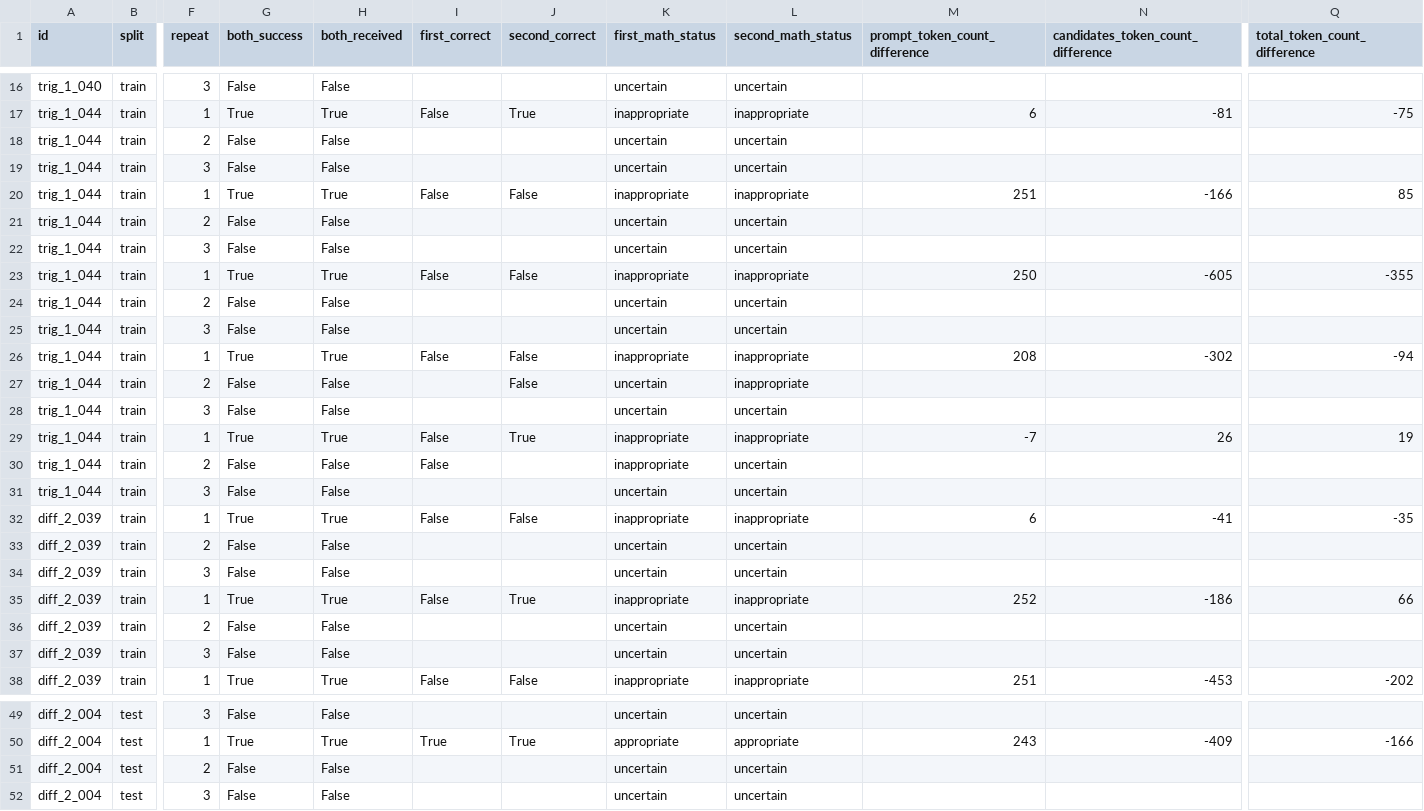
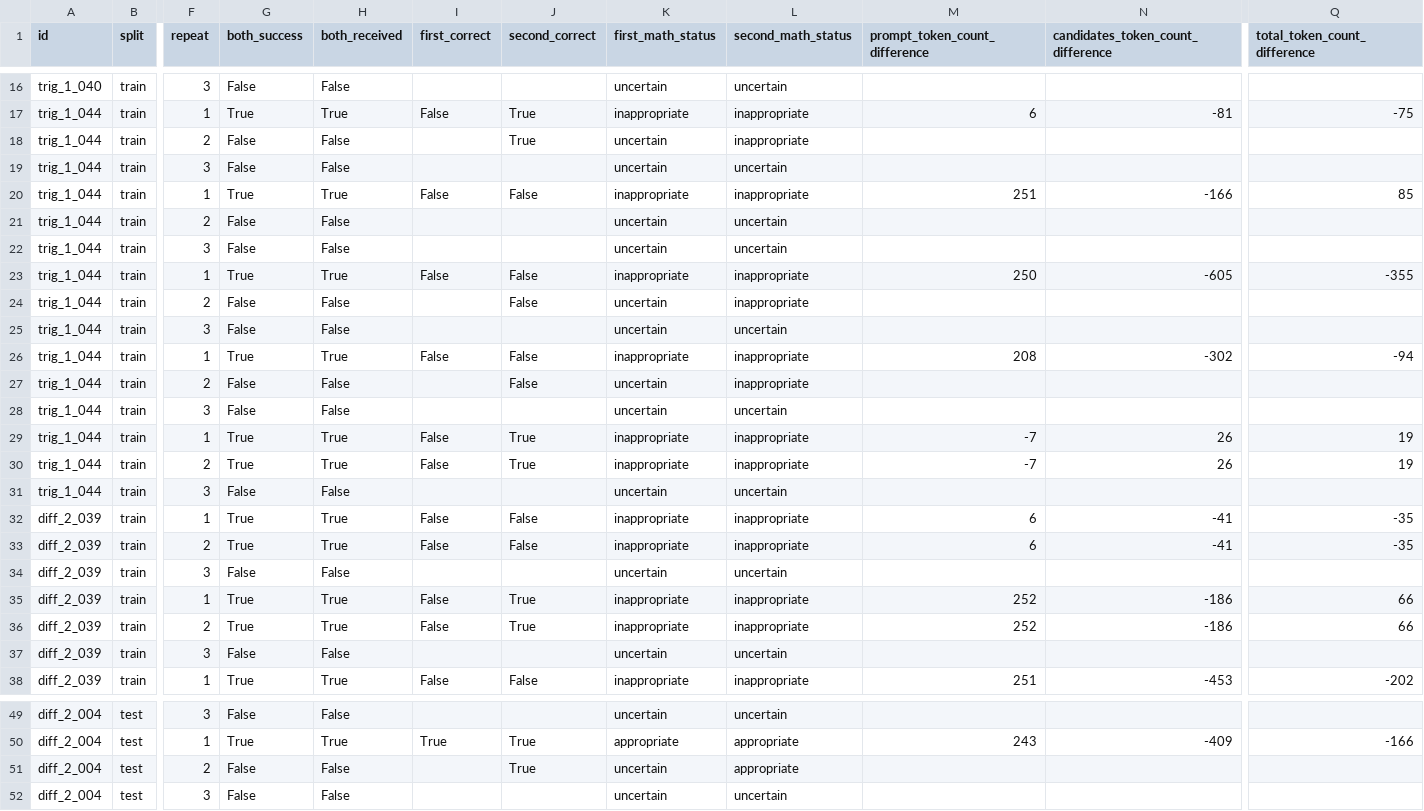
Before and after one commit to Hwrette/MathHint, a CSV file: results/final_experiment_2/final_followup/control_top5/paired_differences.csv, drawn as a sheet; only a part is shown, gaps mark what is left out; the diff covers the shown part only; the diff names each change by its address in the sheet, - before the commit and + after, or states it on an @@ line.

Commit message:
Preserve 117 repeat observations and extend bounded delivery deadline after HTTP504

```diff
--- a/results/final_experiment_2/final_followup/control_top5/paired_differences.csv
+++ b/results/final_experiment_2/final_followup/control_top5/paired_differences.csv
-J18 (second_correct): (empty)
+J18 (second_correct): True
-L18 (second_math_status): uncertain
+L18 (second_math_status): inappropriate
-J24 (second_correct): (empty)
+J24 (second_correct): False
-L24 (second_math_status): uncertain
+L24 (second_math_status): inappropriate
-G30 (both_success): False
+G30 (both_success): True
-H30 (both_received): False
+H30 (both_received): True
-J30 (second_correct): (empty)
+J30 (second_correct): True
-L30 (second_math_status): uncertain
+L30 (second_math_status): inappropriate
-M30 (prompt_token_count_difference): (empty)
+M30 (prompt_token_count_difference): -7
-N30: (empty)
+N30: 26
-Q30 (total_token_count_difference): (empty)
+Q30 (total_token_count_difference): 19
-G33 (both_success): False
+G33 (both_success): True
-H33 (both_received): False
+H33 (both_received): True
-I33 (first_correct): (empty)
+I33 (first_correct): False
-J33 (second_correct): (empty)
+J33 (second_correct): False
-K33 (first_math_status): uncertain
+K33 (first_math_status): inappropriate
-L33 (second_math_status): uncertain
+L33 (second_math_status): inappropriate
-M33 (prompt_token_count_difference): (empty)
+M33 (prompt_token_count_difference): 6
-N33: (empty)
+N33: -41
-Q33 (total_token_count_difference): (empty)
+Q33 (total_token_count_difference): -35
-G36 (both_success): False
+G36 (both_success): True
-H36 (both_received): False
+H36 (both_received): True
-I36 (first_correct): (empty)
+I36 (first_correct): False
-J36 (second_correct): (empty)
+J36 (second_correct): True
-K36 (first_math_status): uncertain
+K36 (first_math_status): inappropriate
-L36 (second_math_status): uncertain
+L36 (second_math_status): inappropriate
-M36 (prompt_token_count_difference): (empty)
+M36 (prompt_token_count_difference): 252
-N36: (empty)
+N36: -186
-Q36 (total_token_count_difference): (empty)
+Q36 (total_token_count_difference): 66
-J51 (second_correct): (empty)
+J51 (second_correct): True
-L51 (second_math_status): uncertain
+L51 (second_math_status): appropriate
```
Also changed, not shown: 29 edited cells elsewhere in this file, results/final_experiment_2/final_followup/control_top5/summary.csv, results/final_experiment_2/final_followup/error_repeat_11/prior_comparison.csv, 38 other files.
